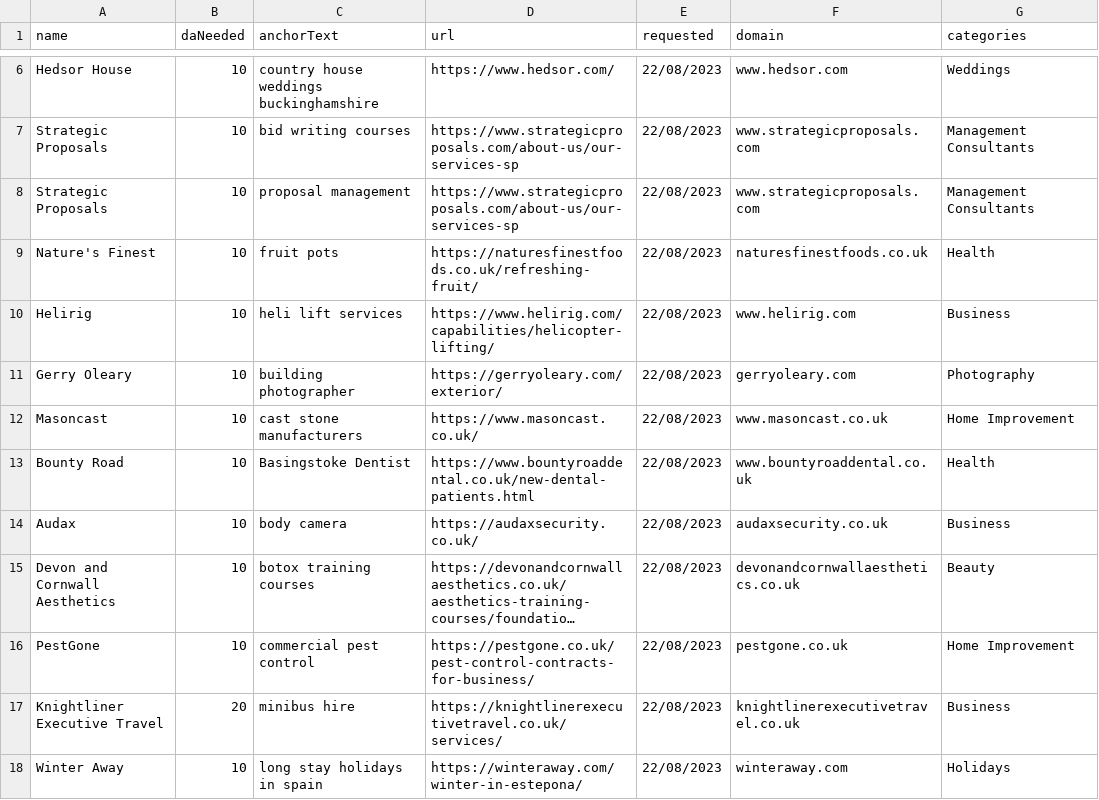
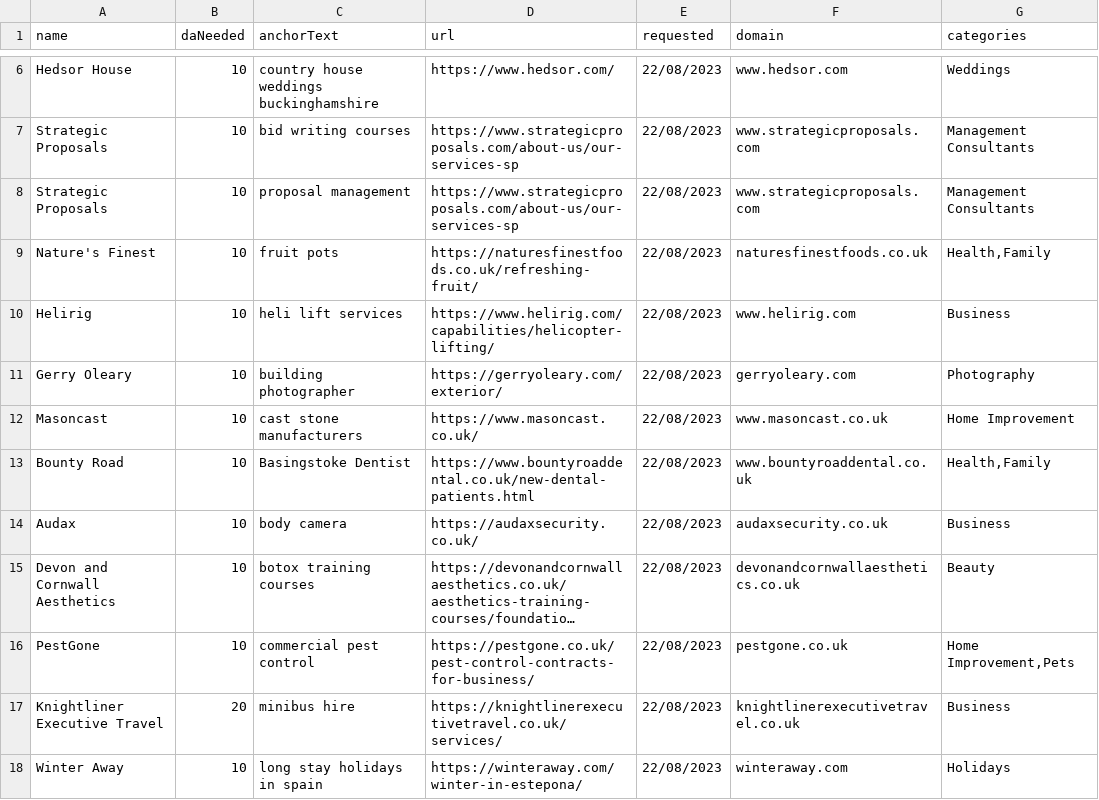
Before and after one commit to rdomloge/slinkylinky, a CSV file: src/main/resources/linkdemand.csv, drawn as a sheet; only a part is shown, gaps mark what is left out; long unchanged cells end in …; the diff names each change by its address in the sheet, - before the commit and + after, or states it on an @@ line.

Commit message:
Added secondary categories

```diff
--- a/src/main/resources/linkdemand.csv
+++ b/src/main/resources/linkdemand.csv
-G9 (categories): Health
+G9 (categories): Health,Family
-G13 (categories): Health
+G13 (categories): Health,Family
-G16 (categories): Home Improvement
+G16 (categories): Home Improvement,Pets
```
